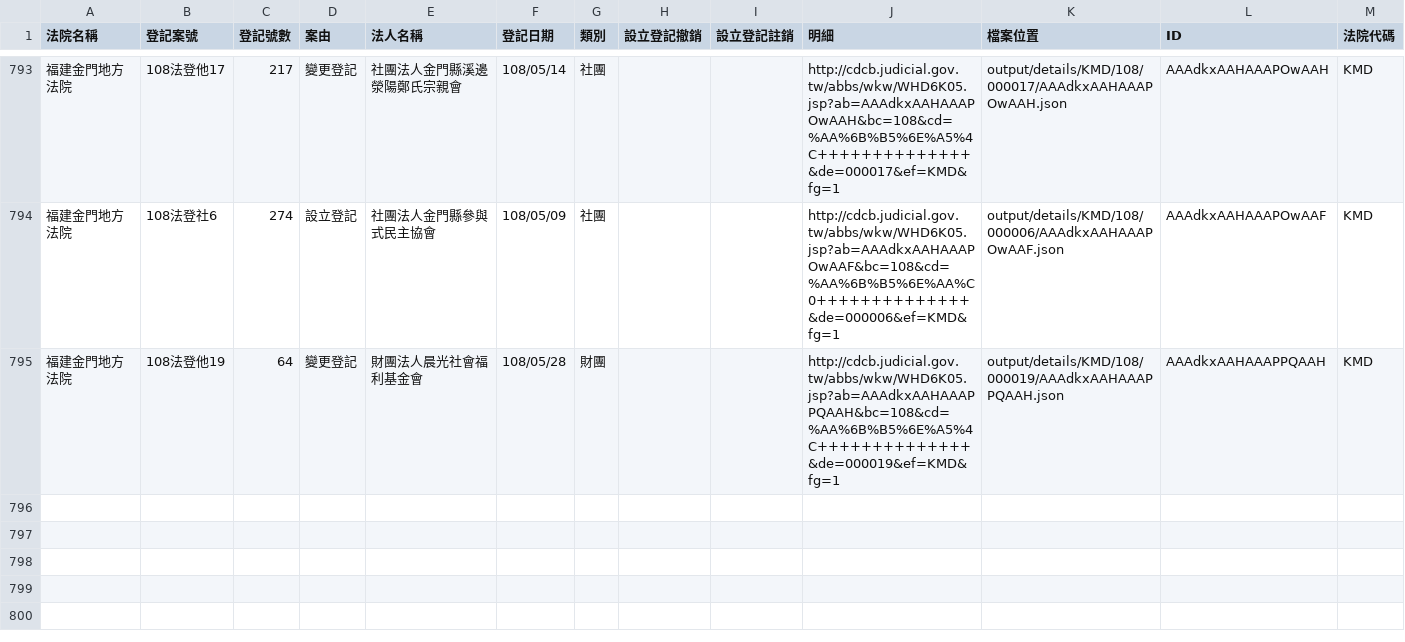
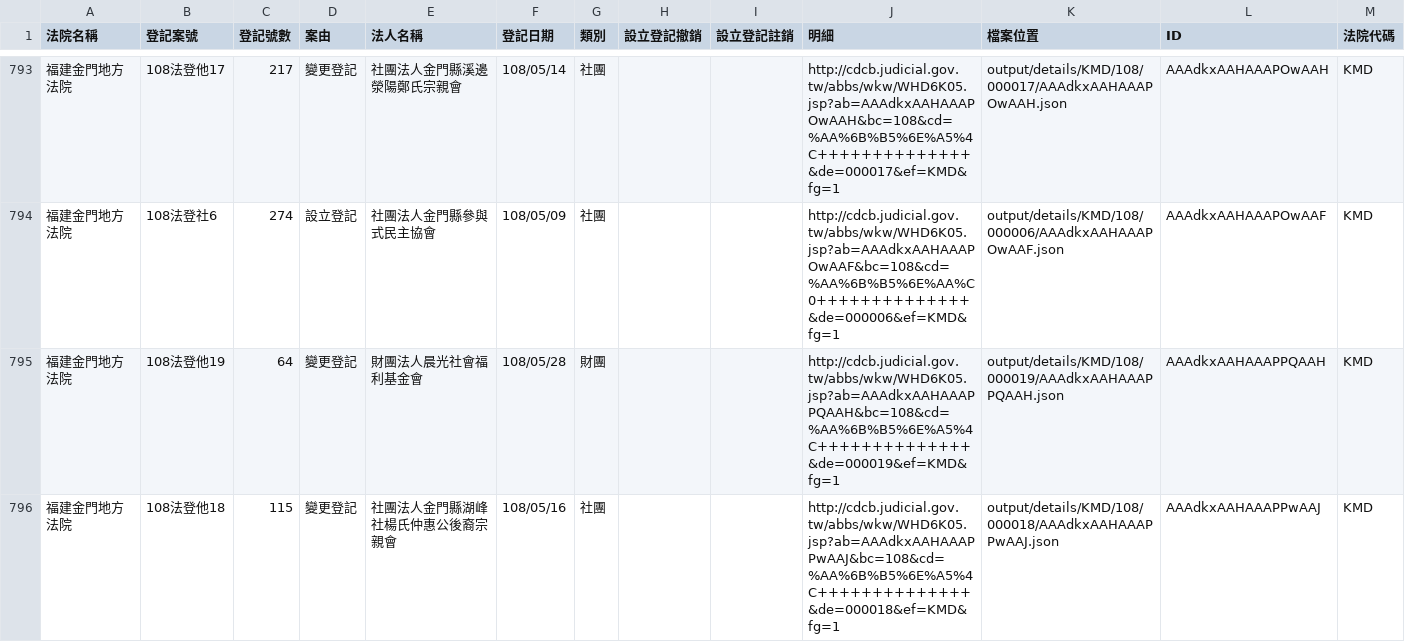
Before and after one commit to g0v/foundationtw, a CSV file: output/lists/KMD.csv, drawn as a sheet; only a part is shown, gaps mark what is left out.

```diff
--- a/output/lists/KMD.csv
+++ b/output/lists/KMD.csv
@@ -795 +795,2 @@
 福建金門地方法院,108法登他19,64,變更登記,財團法人晨光社會福利基金會,108/05/28,財團,,,http://cdcb.judicial.gov.tw/abbs/wkw/WHD6K05.jsp?ab=AAAdkxAAHAAAPPQAAH&bc=108&cd=%AA%6B%B5%6E%A5%4C++++++++++++++&de=000019&ef=KMD&fg=1,output/details/KMD/108/000019/AAAdkxAAHAAAPPQAAH.json,AAAdkxAAHAAAPPQAAH,KMD
+福建金門地方法院,108法登他18,115,變更登記,社團法人金門縣湖峰社楊氏仲惠公後裔宗親會,108/05/16,社團,,,http://cdcb.judicial.gov.tw/abbs/wkw/WHD6K05.jsp?ab=AAAdkxAAHAAAPPwAAJ&bc=108&cd=%AA%6B%B5%6E%A5%4C++++++++++++++&de=000018&ef=KMD&fg=1,output/details/KMD/108/000018/AAAdkxAAHAAAPPwAAJ.json,AAAdkxAAHAAAPPwAAJ,KMD
```
Also changed, not shown: output/lists/CTD.csv, output/lists/HLD.csv, 43 other files.
